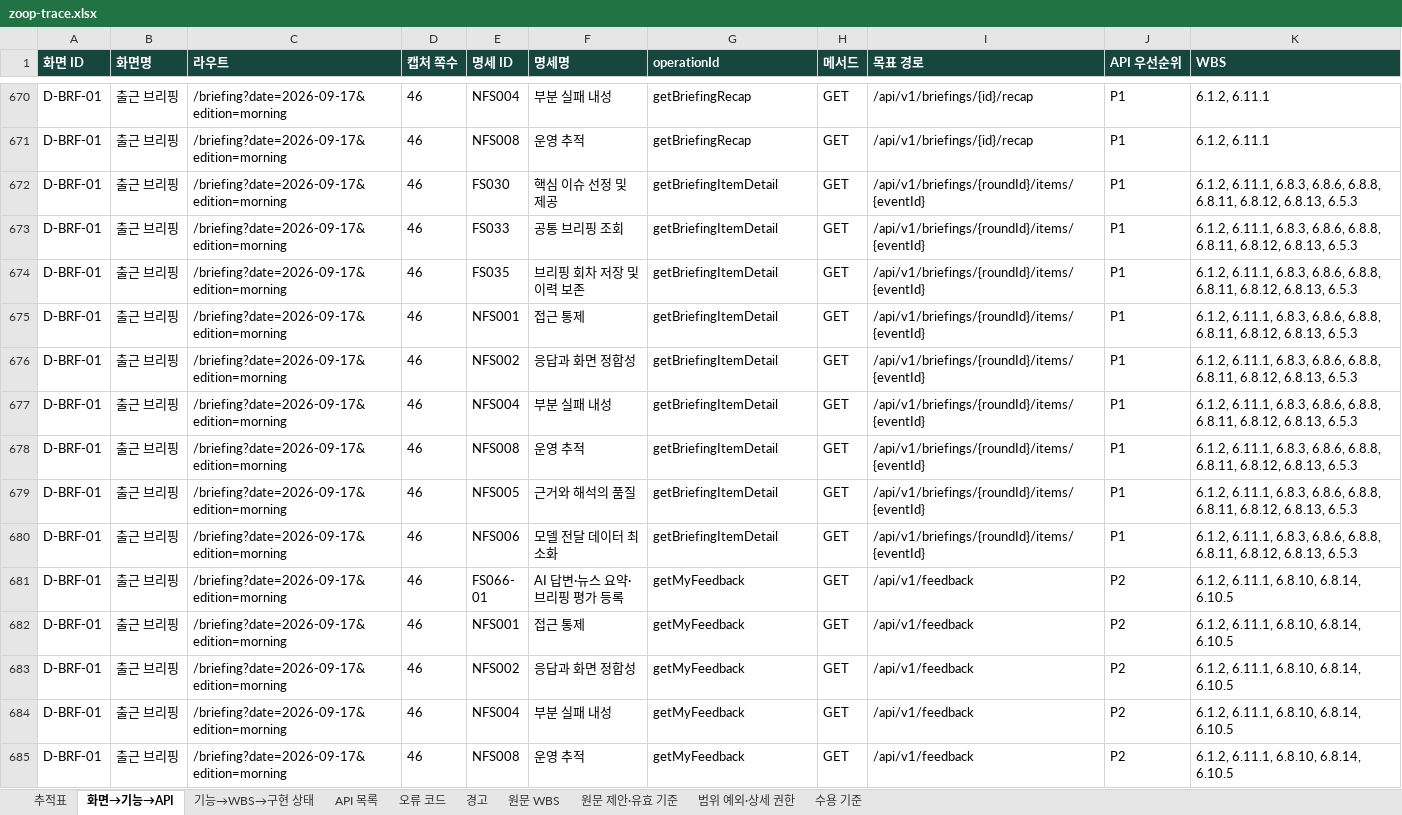
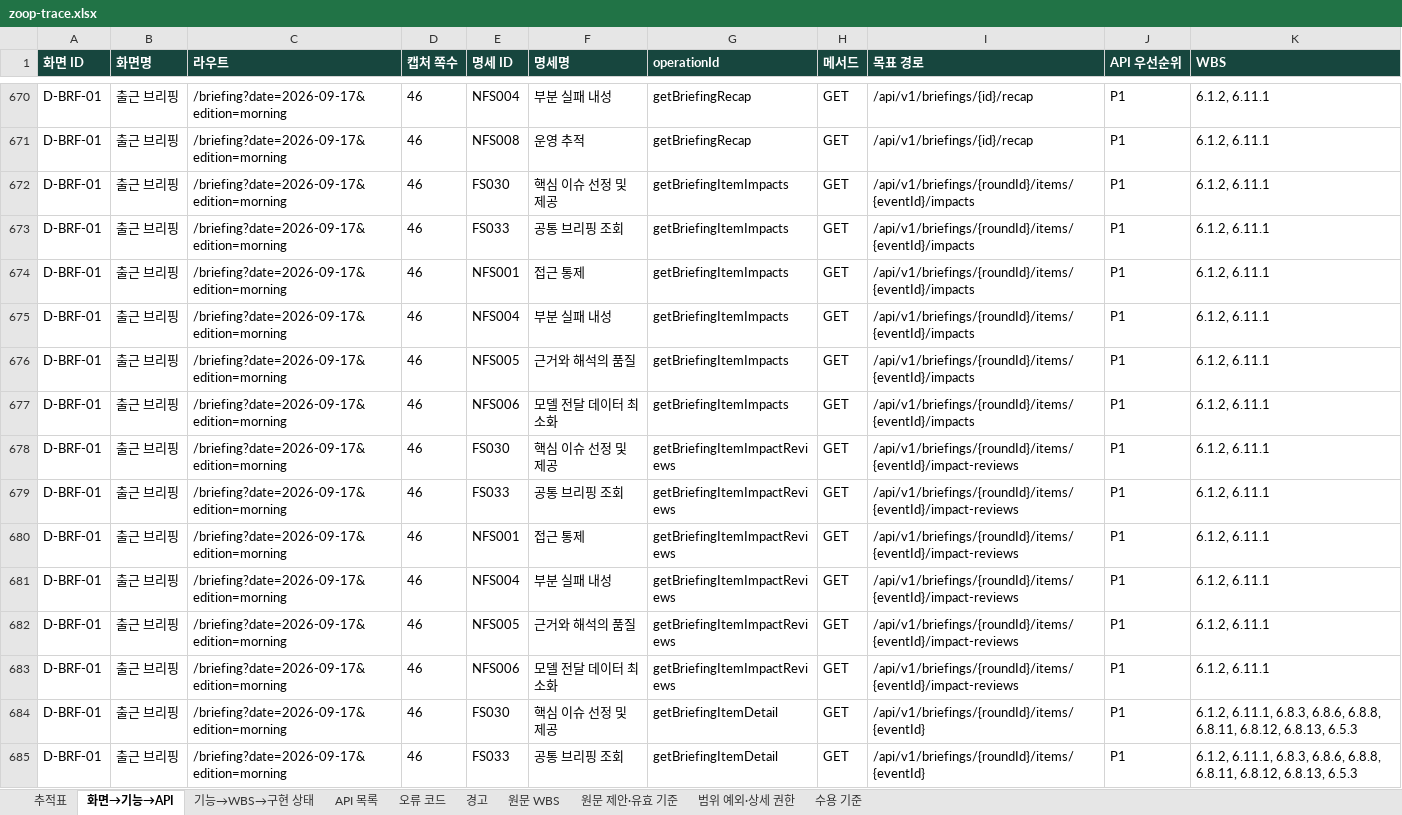
Before and after one commit to Donbug/zoop, an Excel workbook: docs/system/out/zoop-trace.xlsx, sheet 화면→기능→API, drawn as a sheet; only a part is shown, gaps mark what is left out; the shorter side is filled out with more unchanged rows; values as stored, in another font and other column widths than the file's, no borders; the diff covers the shown part only; the diff names each change by its address in the sheet, - before the commit and + after, or states it on an @@ line.

Commit message:
docs(docs): regenerate briefing API trace outputs

```diff
--- a/docs/system/out/zoop-trace.xlsx (sheet 화면→기능→API)
+++ b/docs/system/out/zoop-trace.xlsx (sheet 화면→기능→API)
+row 672: D-BRF-01 | 출근 브리핑 | /briefing?date=2026-09-17&edition=morning | 46 | FS030 | 핵심 이슈 선정 및 제공 | getBriefingItemImpacts | GET | /api/v1/briefings/{roundId}/items/{eventId}/impacts | P1 | 6.1.2, 6.11.1
+row 673: D-BRF-01 | 출근 브리핑 | /briefing?date=2026-09-17&edition=morning | 46 | FS033 | 공통 브리핑 조회 | getBriefingItemImpacts | GET | /api/v1/briefings/{roundId}/items/{eventId}/impacts | P1 | 6.1.2, 6.11.1
+row 674: D-BRF-01 | 출근 브리핑 | /briefing?date=2026-09-17&edition=morning | 46 | NFS001 | 접근 통제 | getBriefingItemImpacts | GET | /api/v1/briefings/{roundId}/items/{eventId}/impacts | P1 | 6.1.2, 6.11.1
+row 675: D-BRF-01 | 출근 브리핑 | /briefing?date=2026-09-17&edition=morning | 46 | NFS004 | 부분 실패 내성 | getBriefingItemImpacts | GET | /api/v1/briefings/{roundId}/items/{eventId}/impacts | P1 | 6.1.2, 6.11.1
+row 676: D-BRF-01 | 출근 브리핑 | /briefing?date=2026-09-17&edition=morning | 46 | NFS005 | 근거와 해석의 품질 | getBriefingItemImpacts | GET | /api/v1/briefings/{roundId}/items/{eventId}/impacts | P1 | 6.1.2, 6.11.1
+row 677: D-BRF-01 | 출근 브리핑 | /briefing?date=2026-09-17&edition=morning | 46 | NFS006 | 모델 전달 데이터 최소화 | getBriefingItemImpacts | GET | /api/v1/briefings/{roundId}/items/{eventId}/impacts | P1 | 6.1.2, 6.11.1
+row 678: D-BRF-01 | 출근 브리핑 | /briefing?date=2026-09-17&edition=morning | 46 | FS030 | 핵심 이슈 선정 및 제공 | getBriefingItemImpactReviews | GET | /api/v1/briefings/{roundId}/items/{eventId}/impact-reviews | P1 | 6.1.2, 6.11.1
+row 679: D-BRF-01 | 출근 브리핑 | /briefing?date=2026-09-17&edition=morning | 46 | FS033 | 공통 브리핑 조회 | getBriefingItemImpactReviews | GET | /api/v1/briefings/{roundId}/items/{eventId}/impact-reviews | P1 | 6.1.2, 6.11.1
+row 680: D-BRF-01 | 출근 브리핑 | /briefing?date=2026-09-17&edition=morning | 46 | NFS001 | 접근 통제 | getBriefingItemImpactReviews | GET | /api/v1/briefings/{roundId}/items/{eventId}/impact-reviews | P1 | 6.1.2, 6.11.1
+row 681: D-BRF-01 | 출근 브리핑 | /briefing?date=2026-09-17&edition=morning | 46 | NFS004 | 부분 실패 내성 | getBriefingItemImpactReviews | GET | /api/v1/briefings/{roundId}/items/{eventId}/impact-reviews | P1 | 6.1.2, 6.11.1
+row 682: D-BRF-01 | 출근 브리핑 | /briefing?date=2026-09-17&edition=morning | 46 | NFS005 | 근거와 해석의 품질 | getBriefingItemImpactReviews | GET | /api/v1/briefings/{roundId}/items/{eventId}/impact-reviews | P1 | 6.1.2, 6.11.1
+row 683: D-BRF-01 | 출근 브리핑 | /briefing?date=2026-09-17&edition=morning | 46 | NFS006 | 모델 전달 데이터 최소화 | getBriefingItemImpactReviews | GET | /api/v1/briefings/{roundId}/items/{eventId}/impact-reviews | P1 | 6.1.2, 6.11.1
```
Also changed, not shown: 24 added rows elsewhere in this sheet, sheet 추적표, sheet API 목록, sheet 경고, 3 other files.
